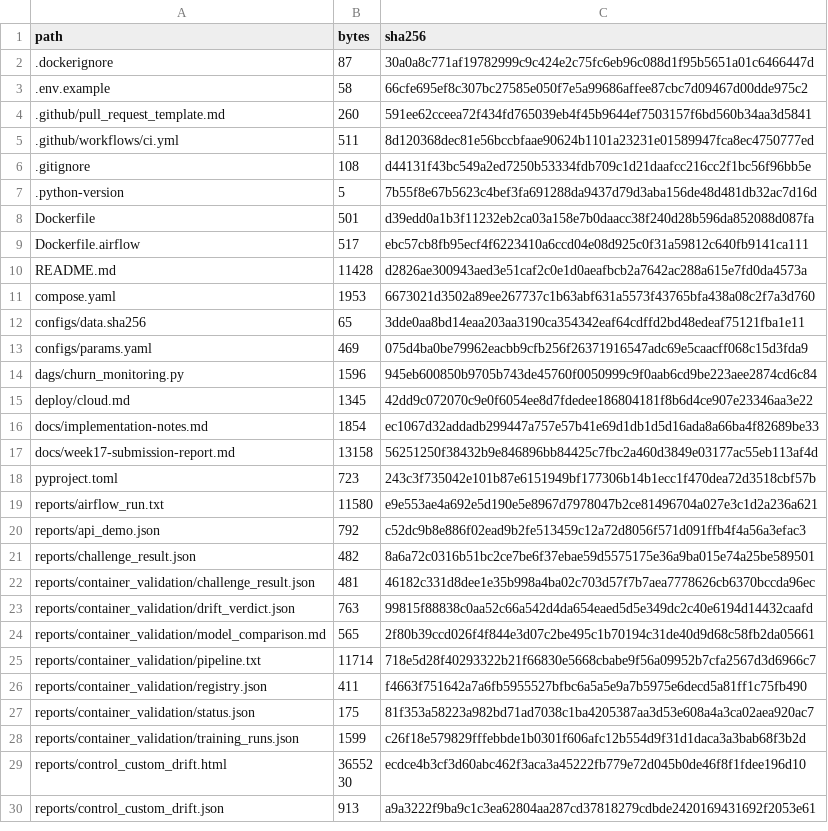
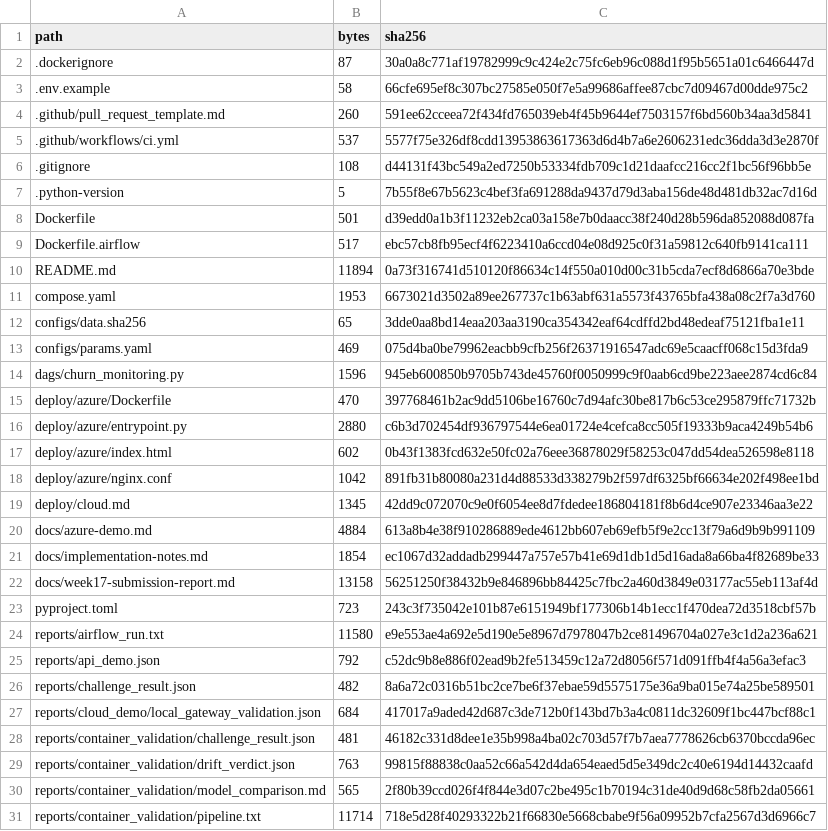
Before and after one commit to shkroyas/w17-trackA-churn-mlops, a TSV file: docs/deliverable-manifest.tsv, drawn as a sheet; only a part is shown; the shorter side is filled out with more unchanged rows.

Commit message:
Add authenticated Azure demo gateway and deployment guide

```diff
--- a/docs/deliverable-manifest.tsv
+++ b/docs/deliverable-manifest.tsv
@@ -4,3 +4,3 @@ path	bytes	sha256
 .github/pull_request_template.md	260	591ee62cceea72f434fd765039eb4f45b9644ef7503157f6bd560b34aa3d5841
-.github/workflows/ci.yml	511	8d120368dec81e56bccbfaae90624b1101a23231e01589947fca8ec4750777ed
+.github/workflows/ci.yml	537	5577f75e326df8cdd13953863617363d6d4b7a6e2606231edc36dda3d3e2870f
 .gitignore	108	d44131f43bc549a2ed7250b53334fdb709c1d21daafcc216cc2f1bc56f96bb5e
@@ -9,3 +9,3 @@ Dockerfile	501	d39edd0a1b3f11232eb2ca03a158e7b0daacc38f240d28b596da852088d087fa
 Dockerfile.airflow	517	ebc57cb8fb95ecf4f6223410a6ccd04e08d925c0f31a59812c640fb9141ca111
-README.md	11428	d2826ae300943aed3e51caf2c0e1d0aeafbcb2a7642ac288a615e7fd0da4573a
+README.md	11894	0a73f316741d510120f86634c14f550a010d00c31b5cda7ecf8d6866a70e3bde
 compose.yaml	1953	6673021d3502a89ee267737c1b63abf631a5573f43765bfa438a08c2f7a3d760
@@ -14,3 +14,8 @@ configs/params.yaml	469	075d4ba0be79962eacbb9cfb256f26371916547adc69e5caacff068c
 dags/churn_monitoring.py	1596	945eb600850b9705b743de45760f0050999c9f0aab6cd9be223aee2874cd6c84
+deploy/azure/Dockerfile	470	397768461b2ac9dd5106be16760c7d94afc30be817b6c53ce295879ffc71732b
+deploy/azure/entrypoint.py	2880	c6b3d702454df936797544e6ea01724e4cefca8cc505f19333b9aca4249b54b6
+deploy/azure/index.html	602	0b43f1383fcd632e50fc02a76eee36878029f58253c047dd54dea526598e8118
+deploy/azure/nginx.conf	1042	891fb31b80080a231d4d88533d338279b2f597df6325bf66634e202f498ee1bd
 deploy/cloud.md	1345	42dd9c072070c9e0f6054ee8d7fdedee186804181f8b6d4ce907e23346aa3e22
+docs/azure-demo.md	4884	613a8b4e38f910286889ede4612bb607eb69efb5f9e2cc13f79a6d9b9b991109
 docs/implementation-notes.md	1854	ec1067d32addadb299447a757e57b41e69d1db1d5d16ada8a66ba4f82689be33
@@ -21,2 +26,3 @@ reports/api_demo.json	792	c52dc9b8e886f02ead9b2fe513459c12a72d8056f571d091ffb4f4
 reports/challenge_result.json	482	8a6a72c0316b51bc2ce7be6f37ebae59d5575175e36a9ba015e74a25be589501
+reports/cloud_demo/local_gateway_validation.json	684	417017a9aded42d687c3de712b0f143bd7b3a4c0811dc32609f1bc447bcf88c1
 reports/container_validation/challenge_result.json	481	46182c331d8dee1e35b998a4ba02c703d57f7b7aea7778626cb6370bccda96ec
```
Also changed, not shown: 8 other files.
